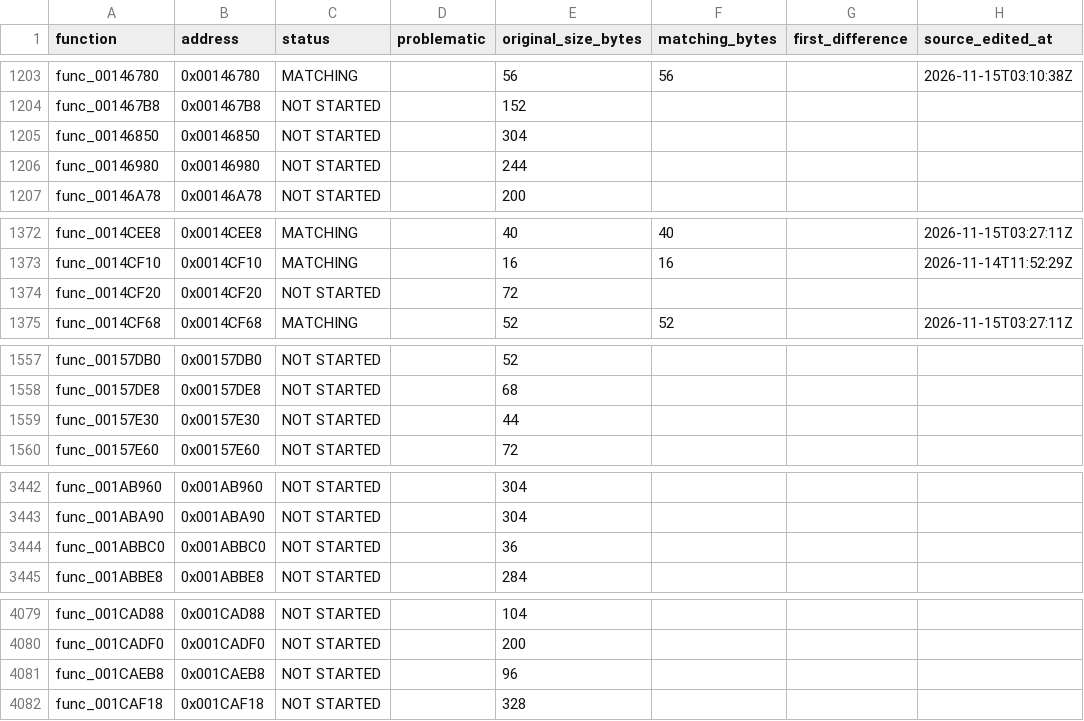
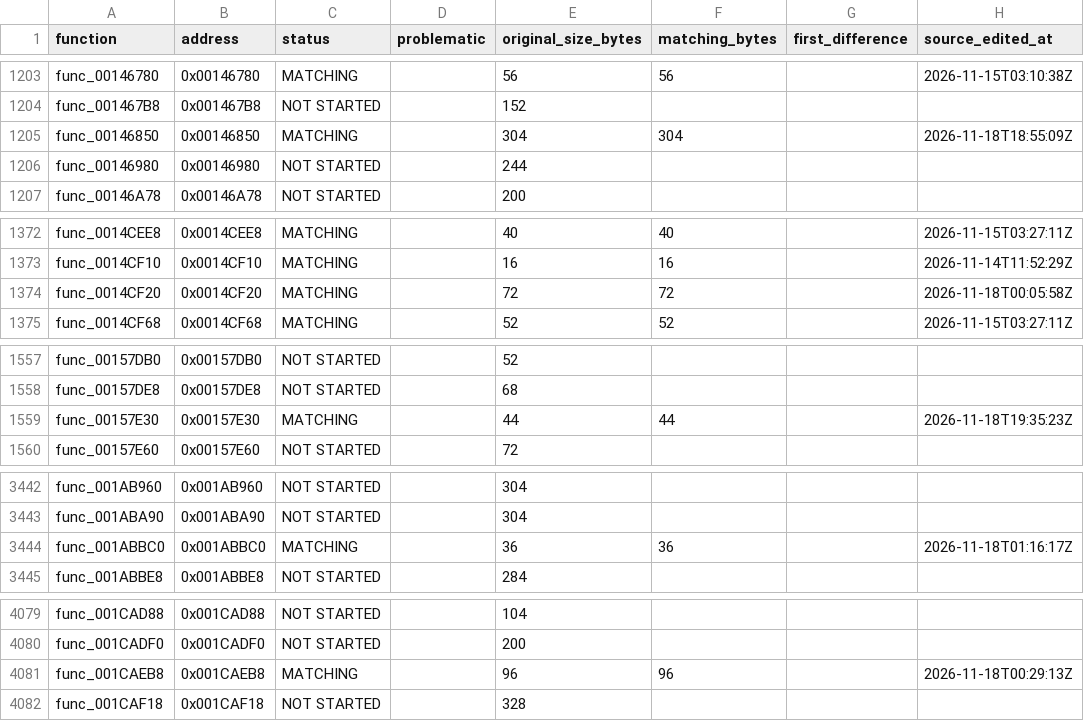
Before and after one commit to everfeel/rayman-revolution-decomp, a CSV file: progress/functions.csv, drawn as a sheet; only a part is shown, gaps mark what is left out; the diff covers the shown part only.

```diff
--- a/progress/functions.csv
+++ b/progress/functions.csv
@@ -1204,3 +1204,3 @@ func_00146780,0x00146780,MATCHING,,56,56,,2026-11-15T03:10:38Z
 func_001467B8,0x001467B8,NOT STARTED,,152,,,
-func_00146850,0x00146850,NOT STARTED,,304,,,
+func_00146850,0x00146850,MATCHING,,304,304,,2026-11-18T18:55:09Z
 func_00146980,0x00146980,NOT STARTED,,244,,,
@@ -1373,3 +1373,3 @@ func_0014CEE8,0x0014CEE8,MATCHING,,40,40,,2026-11-15T03:27:11Z
 func_0014CF10,0x0014CF10,MATCHING,,16,16,,2026-11-14T11:52:29Z
-func_0014CF20,0x0014CF20,NOT STARTED,,72,,,
+func_0014CF20,0x0014CF20,MATCHING,,72,72,,2026-11-18T00:05:58Z
 func_0014CF68,0x0014CF68,MATCHING,,52,52,,2026-11-15T03:27:11Z
@@ -1558,3 +1558,3 @@ func_00157DB0,0x00157DB0,NOT STARTED,,52,,,
 func_00157DE8,0x00157DE8,NOT STARTED,,68,,,
-func_00157E30,0x00157E30,NOT STARTED,,44,,,
+func_00157E30,0x00157E30,MATCHING,,44,44,,2026-11-18T19:35:23Z
 func_00157E60,0x00157E60,NOT STARTED,,72,,,
@@ -3443,3 +3443,3 @@ func_001AB960,0x001AB960,NOT STARTED,,304,,,
 func_001ABA90,0x001ABA90,NOT STARTED,,304,,,
-func_001ABBC0,0x001ABBC0,NOT STARTED,,36,,,
+func_001ABBC0,0x001ABBC0,MATCHING,,36,36,,2026-11-18T01:16:17Z
 func_001ABBE8,0x001ABBE8,NOT STARTED,,284,,,
@@ -4080,3 +4080,3 @@ func_001CAD88,0x001CAD88,NOT STARTED,,104,,,
 func_001CADF0,0x001CADF0,NOT STARTED,,200,,,
-func_001CAEB8,0x001CAEB8,NOT STARTED,,96,,,
+func_001CAEB8,0x001CAEB8,MATCHING,,96,96,,2026-11-18T00:29:13Z
 func_001CAF18,0x001CAF18,NOT STARTED,,328,,,
```
Also changed, not shown: 72 edited cells elsewhere in this file, 13 other files.
